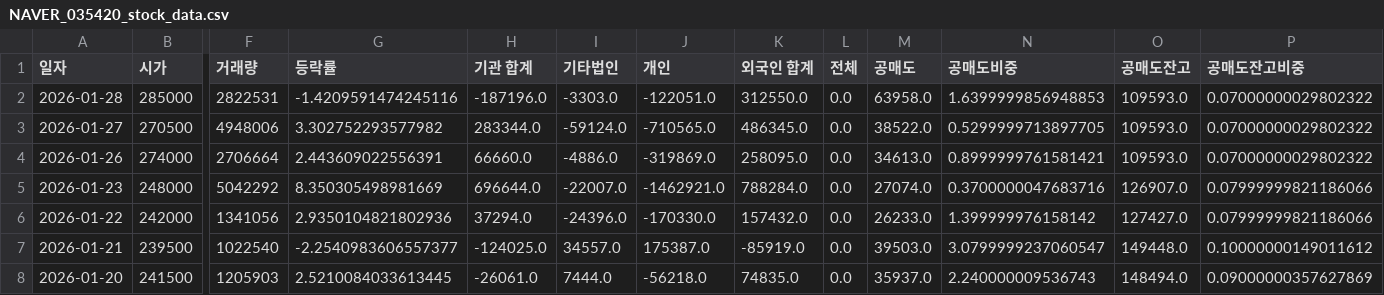
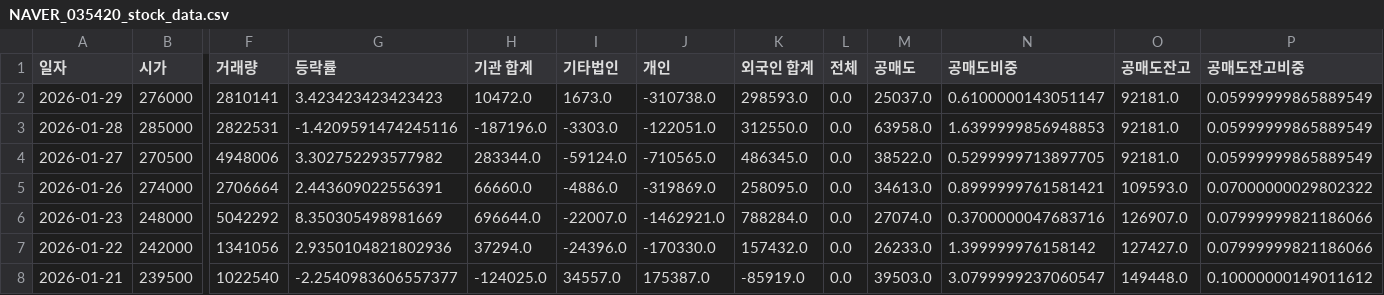
Before and after one commit to ccyun95/Internet_telecom_payment_work, a CSV file: data/NAVER_035420_stock_data.csv, drawn as a sheet; only a part is shown, gaps mark what is left out; the shorter side is filled out with more unchanged rows; addresses are those after the commit; rows hold the shown columns only; the diff names each change by its address in the sheet, - before the commit and + after, or states it on an @@ line.

```diff
--- a/data/NAVER_035420_stock_data.csv
+++ b/data/NAVER_035420_stock_data.csv
+row 2: 2026-01-29 | 276000 | 2810141 | 3.423423423423423 | 10472.0 | 1673.0 | -310738.0 | 298593.0 | 0.0 | 25037.0 | 0.6100000143051147 | 92181.0 | 0.05999999865889549
-O3:O4 (공매도잔고): 109593.0
+O3:O4 (공매도잔고): 92181.0
-P3:P4 (공매도잔고비중): 0.07000000029802322
+P3:P4 (공매도잔고비중): 0.05999999865889549
```
Also changed, not shown: data/Hecto_Innovation_214180_stock_data.csv, data/ITcen_Global_124500_stock_data.csv, 8 other files.
